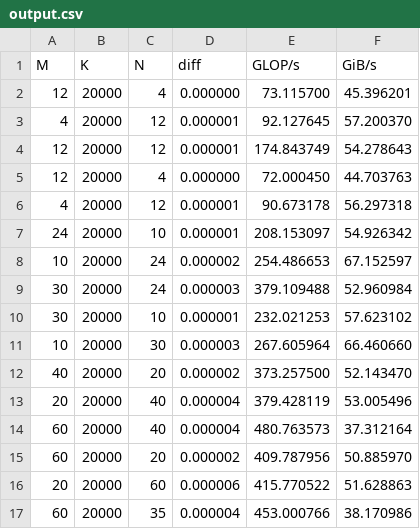
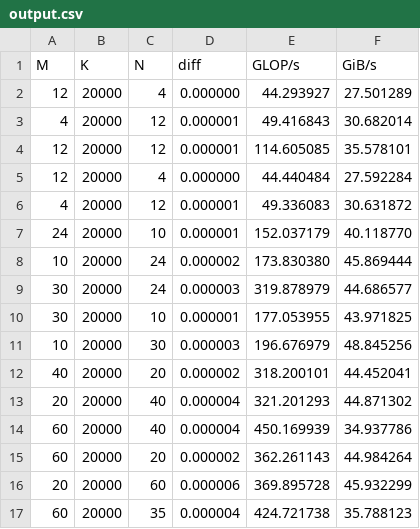
Before and after one commit to FreddieWitherden/libysmm, a CSV file: examples/output.csv, drawn as a sheet; only a part is shown; the diff covers the shown part only.

```diff
--- a/examples/output.csv
+++ b/examples/output.csv
@@ -1,17 +1,17 @@
 M,K,N,diff,GLOP/s,GiB/s
-12,20000,4,0.000000,73.115700,45.396201,
-4,20000,12,0.000001,92.127645,57.200370,
-12,20000,12,0.000001,174.843749,54.278643,
-12,20000,4,0.000000,72.000450,44.703763,
-4,20000,12,0.000001,90.673178,56.297318,
-24,20000,10,0.000001,208.153097,54.926342,
-10,20000,24,0.000002,254.486653,67.152597,
-30,20000,24,0.000003,379.109488,52.960984,
-30,20000,10,0.000001,232.021253,57.623102,
-10,20000,30,0.000003,267.605964,66.460660,
-40,20000,20,0.000002,373.257500,52.143470,
-20,20000,40,0.000004,379.428119,53.005496,
-60,20000,40,0.000004,480.763573,37.312164,
-60,20000,20,0.000002,409.787956,50.885970,
-20,20000,60,0.000006,415.770522,51.628863,
-60,20000,35,0.000004,453.000766,38.170986,
+12,20000,4,0.000000,44.293927,27.501289,
+4,20000,12,0.000001,49.416843,30.682014,
+12,20000,12,0.000001,114.605085,35.578101,
+12,20000,4,0.000000,44.440484,27.592284,
+4,20000,12,0.000001,49.336083,30.631872,
+24,20000,10,0.000001,152.037179,40.118770,
+10,20000,24,0.000002,173.830380,45.869444,
+30,20000,24,0.000003,319.878979,44.686577,
+30,20000,10,0.000001,177.053955,43.971825,
+10,20000,30,0.000003,196.676979,48.845256,
+40,20000,20,0.000002,318.200101,44.452041,
+20,20000,40,0.000004,321.201293,44.871302,
+60,20000,40,0.000004,450.169939,34.937786,
+60,20000,20,0.000002,362.261143,44.984264,
+20,20000,60,0.000006,369.895728,45.932299,
+60,20000,35,0.000004,424.721738,35.788123,
```
Also changed, not shown: 28 edited cells elsewhere in this file, 2 other files.
